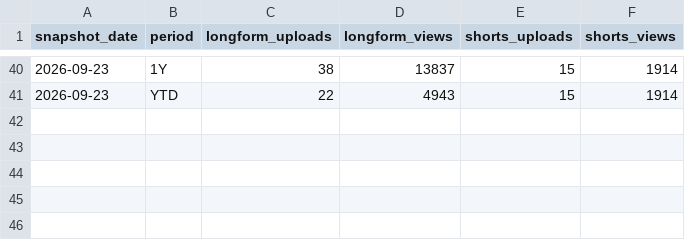
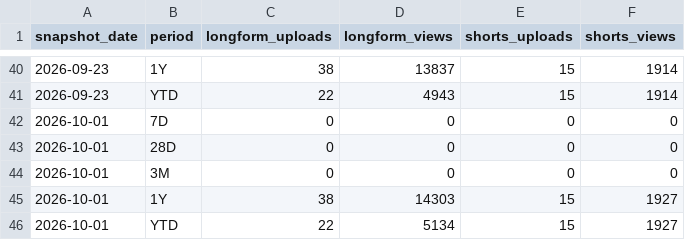
Before and after one commit to AnchContinia/Marketing-Comp-Dash, a CSV file: archive-youtube-continia-uploads.csv, drawn as a sheet; only a part is shown, gaps mark what is left out.

```diff
--- a/archive-youtube-continia-uploads.csv
+++ b/archive-youtube-continia-uploads.csv
@@ -41 +41,6 @@ snapshot_date,period,longform_uploads,longform_views,shorts_uploads,shorts_views
 2026-09-23,YTD,22,4943,15,1914
+2026-10-01,7D,0,0,0,0
+2026-10-01,28D,0,0,0,0
+2026-10-01,3M,0,0,0,0
+2026-10-01,1Y,38,14303,15,1927
+2026-10-01,YTD,22,5134,15,1927
```
Also changed, not shown: archive-youtube-channels.csv, 8 other files.
